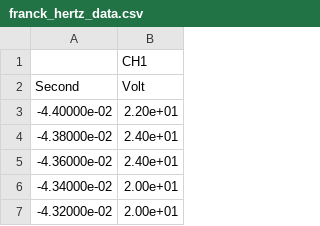
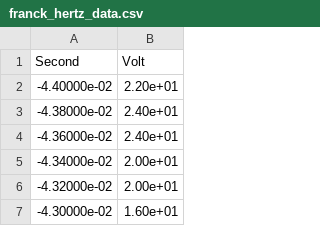
Before and after one commit to h4lfw1t/phy2361_franck_hertz_spec, a CSV file: data/franck_hertz_data.csv, drawn as a sheet; only a part is shown; the shorter side is filled out with more unchanged rows.

Commit message:
Add spectroscopy data files and accompanying documentation

```diff
--- a/data/franck_hertz_data.csv
+++ b/data/franck_hertz_data.csv
@@ -1,2 +1 @@
-,CH1
 Second,Volt
```
Also changed, not shown: 3 other files.
